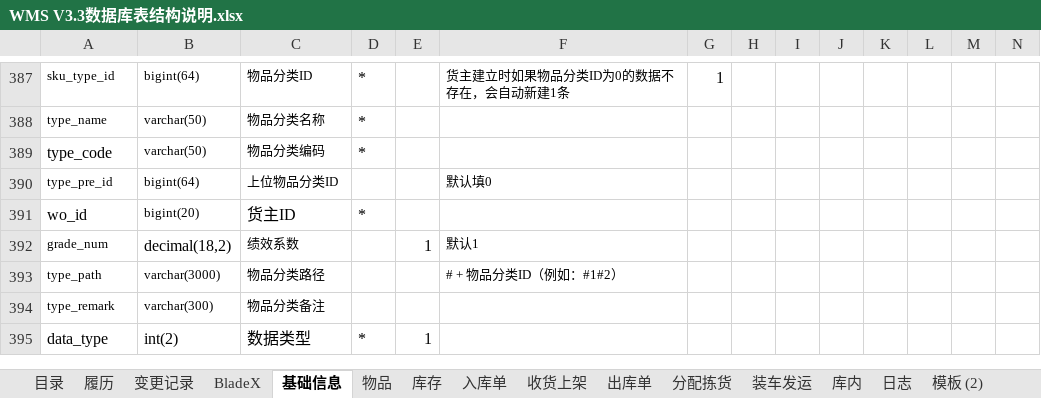
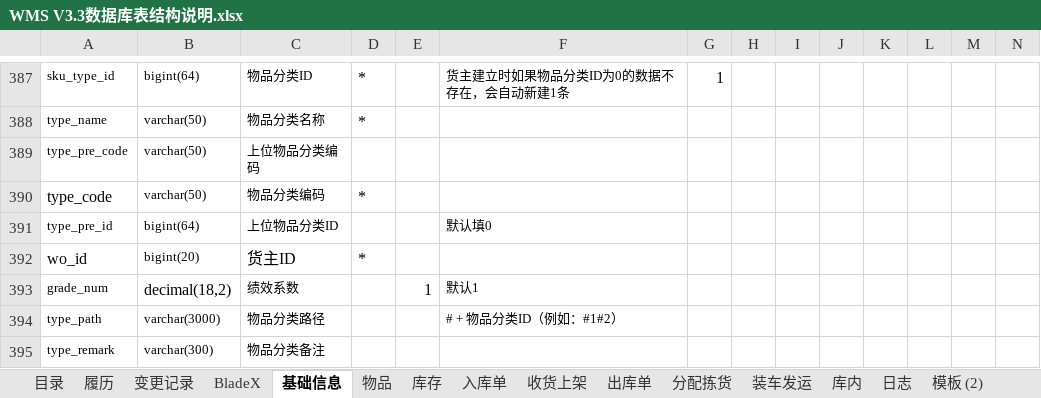
Before and after one commit to a1204503376/wms, an Excel workbook: wms-docs/01需求设计/WMS V3.3数据库表结构说明.xlsx, sheet 基础信息, drawn as a sheet; only a part is shown, gaps mark what is left out; the shorter side is filled out with more unchanged rows; values as stored, in another font and other column widths than the file's, no borders; conditional formats not drawn; rows hold the shown columns only; the diff names each change by its address in the sheet, - before the commit and + after, or states it on an @@ line.

```diff
--- a/wms-docs/01需求设计/WMS V3.3数据库表结构说明.xlsx (sheet 基础信息)
+++ b/wms-docs/01需求设计/WMS V3.3数据库表结构说明.xlsx (sheet 基础信息)
+row 389: type_pre_code | varchar(50) | 上位物品分类编码
```
Also changed, not shown: sheet 物品, 1 other file.
